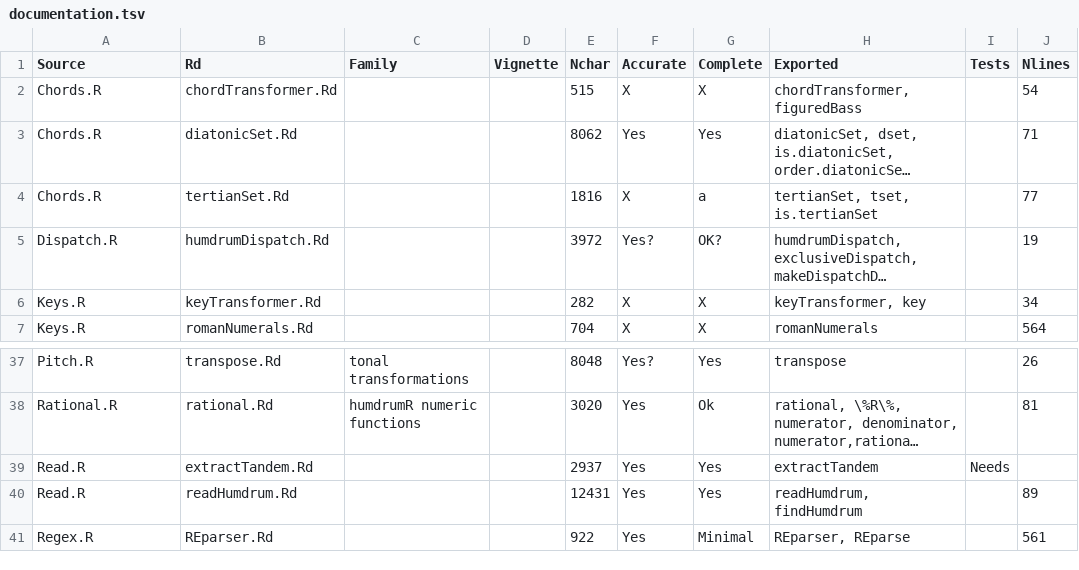
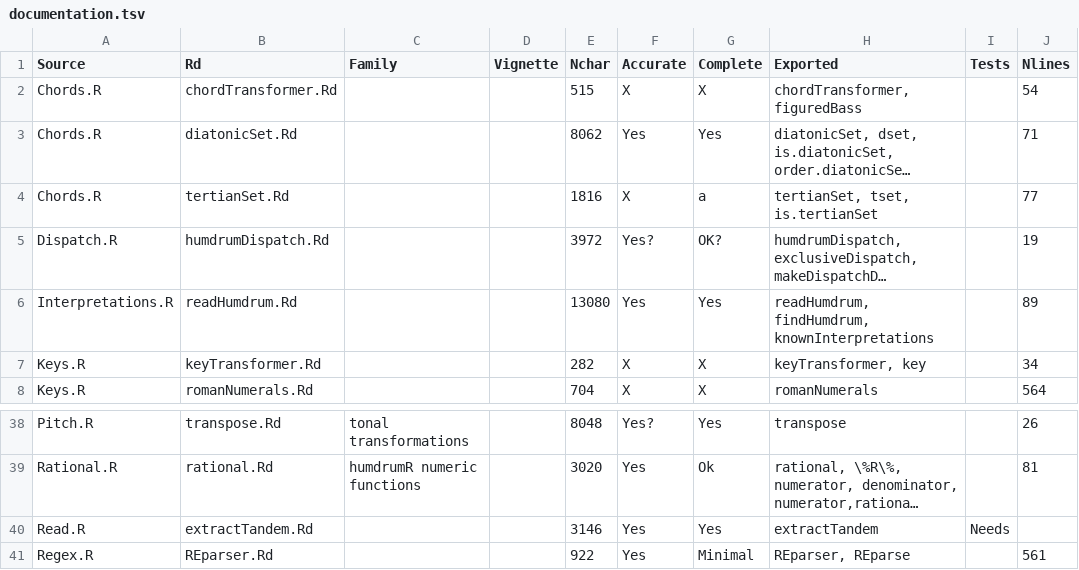
Before and after one commit to Computational-Cognitive-Musicology-Lab/humdrumR, a TSV file: documentation.tsv, drawn as a sheet; only a part is shown, gaps mark what is left out; long unchanged cells end in …; removed rows and columns are numbered as before the commit, all else as after; the diff covers the shown part only; the diff names each change by its address in the sheet, - before the commit and + after, or states it on an @@ line.

Commit message:
Updated final docs from the humdrumRclass file! Also the lag documentation.

```diff
--- a/documentation.tsv
+++ b/documentation.tsv
+row 6: Interpretations.R | readHumdrum.Rd |  |  | 13080 | Yes | Yes | readHumdrum, findHumdrum, knownInterpretations |  | 89
-E40 (Nchar): 2937
+E40 (Nchar): 3146
-row 40: Read.R | readHumdrum.Rd |  |  | 12431 | Yes | Yes | readHumdrum, findHumdrum |  | 89
```
Also changed, not shown: 1 added row and 21 edited cells elsewhere in this file, 21 other files.
